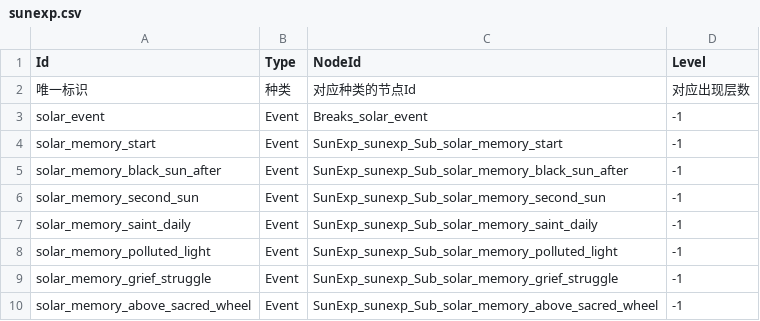
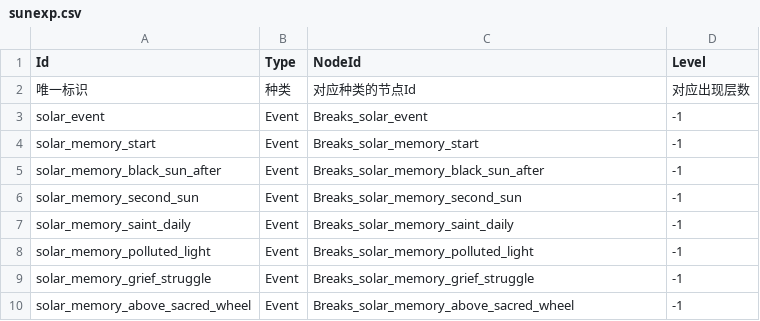
Before and after one commit to AuraKaliya/apocalyptic-journey-mod-SunExp, a CSV file: SunExp/Data/Map/sunexp.csv, drawn as a sheet.

```diff
--- a/SunExp/Data/Map/sunexp.csv
+++ b/SunExp/Data/Map/sunexp.csv
@@ -3,8 +3,8 @@ Id,Type,NodeId,Level
 solar_event,Event,Breaks_solar_event,-1
-solar_memory_start,Event,SunExp_sunexp_Sub_solar_memory_start,-1
-solar_memory_black_sun_after,Event,SunExp_sunexp_Sub_solar_memory_black_sun_after,-1
-solar_memory_second_sun,Event,SunExp_sunexp_Sub_solar_memory_second_sun,-1
-solar_memory_saint_daily,Event,SunExp_sunexp_Sub_solar_memory_saint_daily,-1
-solar_memory_polluted_light,Event,SunExp_sunexp_Sub_solar_memory_polluted_light,-1
-solar_memory_grief_struggle,Event,SunExp_sunexp_Sub_solar_memory_grief_struggle,-1
-solar_memory_above_sacred_wheel,Event,SunExp_sunexp_Sub_solar_memory_above_sacred_wheel,-1
+solar_memory_start,Event,Breaks_solar_memory_start,-1
+solar_memory_black_sun_after,Event,Breaks_solar_memory_black_sun_after,-1
+solar_memory_second_sun,Event,Breaks_solar_memory_second_sun,-1
+solar_memory_saint_daily,Event,Breaks_solar_memory_saint_daily,-1
+solar_memory_polluted_light,Event,Breaks_solar_memory_polluted_light,-1
+solar_memory_grief_struggle,Event,Breaks_solar_memory_grief_struggle,-1
+solar_memory_above_sacred_wheel,Event,Breaks_solar_memory_above_sacred_wheel,-1
```
Also changed, not shown: SunExp/Data/Blessing/sunexp.csv, 29 other files.
